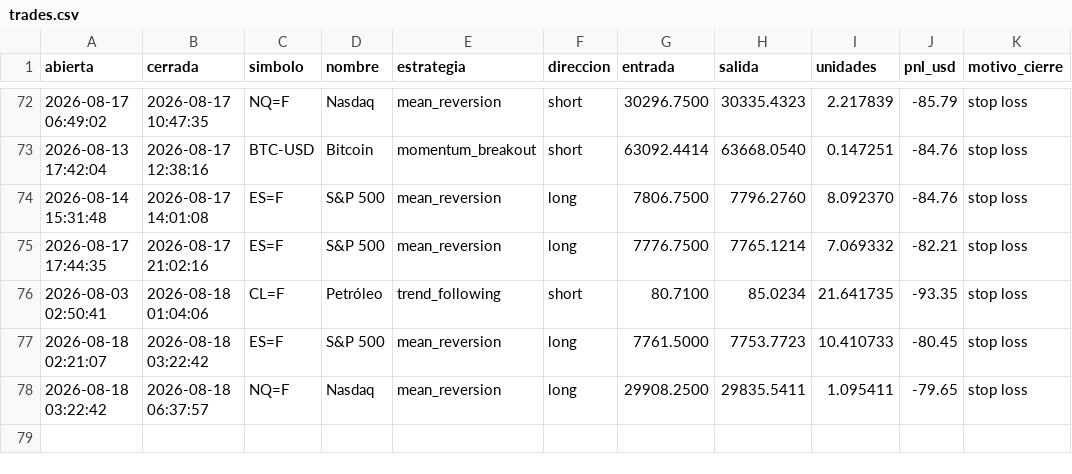
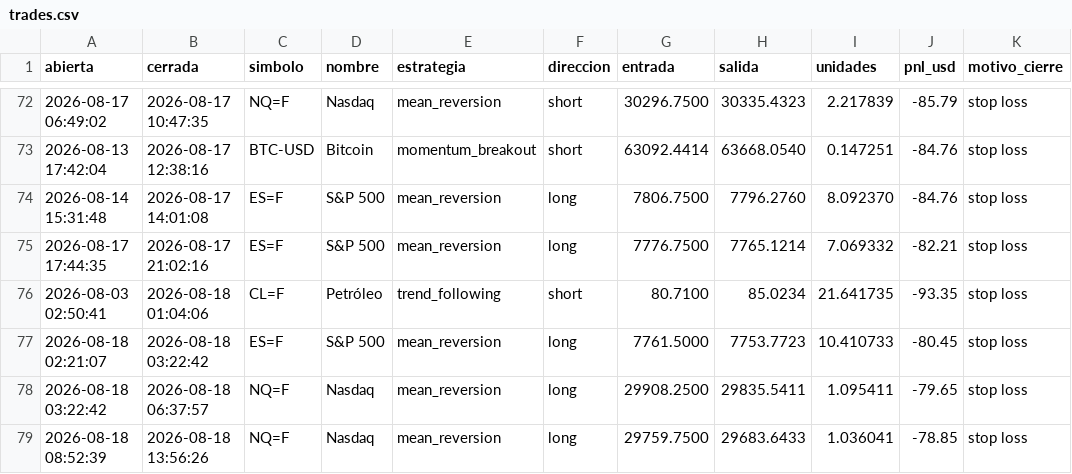
Before and after one commit to JulianMendiola/trading-bot, a CSV file: data/trades.csv, drawn as a sheet; only a part is shown, gaps mark what is left out; the diff names each change by its address in the sheet, - before the commit and + after, or states it on an @@ line.

```diff
--- a/data/trades.csv
+++ b/data/trades.csv
+row 79: 2026-08-18 08:52:39 | 2026-08-18 13:56:26 | NQ=F | Nasdaq | mean_reversion | long | 29759.7500 | 29683.6433 | 1.036041 | -78.85 | stop loss
```
Also changed, not shown: 1 other file.
